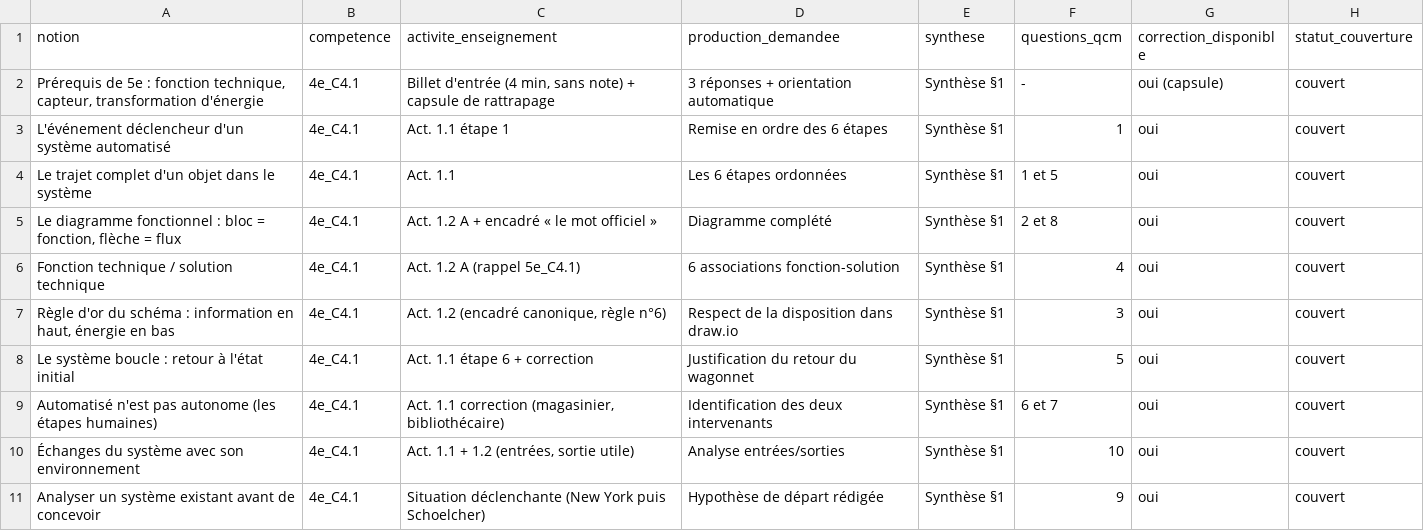
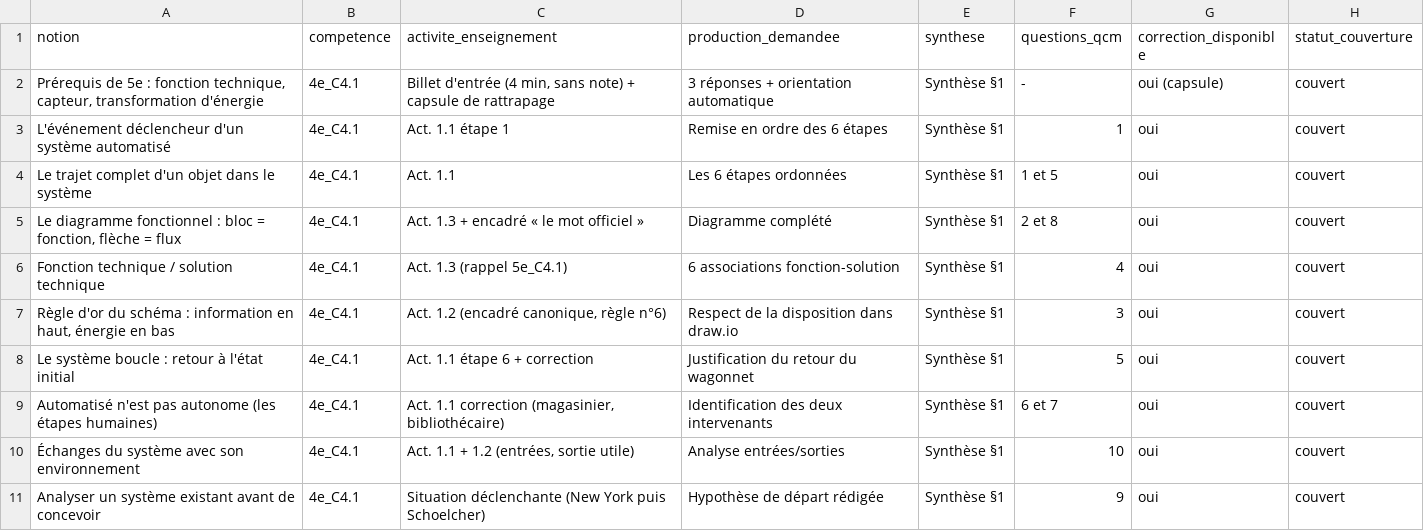
Before and after one commit to PLL-process/en-ligne-pour-le-cycle-4, a CSV file: theme-2-structure-fonctionnement-comportement/C4-decrire-et-caracteriser-lorganisation/4e/4e_C4.1_book-train/matrice_couverture_4e_C4.1-C4.2-C4.4.csv, drawn as a sheet; only a part is shown; the diff covers the shown part only.

```diff
--- a/theme-2-structure-fonctionnement-comportement/C4-decrire-et-caracteriser-lorganisation/4e/4e_C4.1_book-train/matrice_couverture_4e_C4.1-C4.2-C4.4.csv
+++ b/theme-2-structure-fonctionnement-comportement/C4-decrire-et-caracteriser-lorganisation/4e/4e_C4.1_book-train/matrice_couverture_4e_C4.1-C4.2-C4.4.csv
@@ -4,4 +4,4 @@ L'événement déclencheur d'un système automatisé;4e_C4.1;Act. 1.1 étape 1;R
 Le trajet complet d'un objet dans le système;4e_C4.1;Act. 1.1;Les 6 étapes ordonnées;Synthèse §1;1 et 5;oui;couvert
-Le diagramme fonctionnel : bloc = fonction, flèche = flux;4e_C4.1;Act. 1.2 A + encadré « le mot officiel »;Diagramme complété;Synthèse §1;2 et 8;oui;couvert
-Fonction technique / solution technique;4e_C4.1;Act. 1.2 A (rappel 5e_C4.1);6 associations fonction-solution;Synthèse §1;4;oui;couvert
+Le diagramme fonctionnel : bloc = fonction, flèche = flux;4e_C4.1;Act. 1.3 + encadré « le mot officiel »;Diagramme complété;Synthèse §1;2 et 8;oui;couvert
+Fonction technique / solution technique;4e_C4.1;Act. 1.3 (rappel 5e_C4.1);6 associations fonction-solution;Synthèse §1;4;oui;couvert
 Règle d'or du schéma : information en haut, énergie en bas;4e_C4.1;Act. 1.2 (encadré canonique, règle n°6);Respect de la disposition dans draw.io;Synthèse §1;3;oui;couvert
```
Also changed, not shown: 23 edited cells elsewhere in this file, 17 other files.
